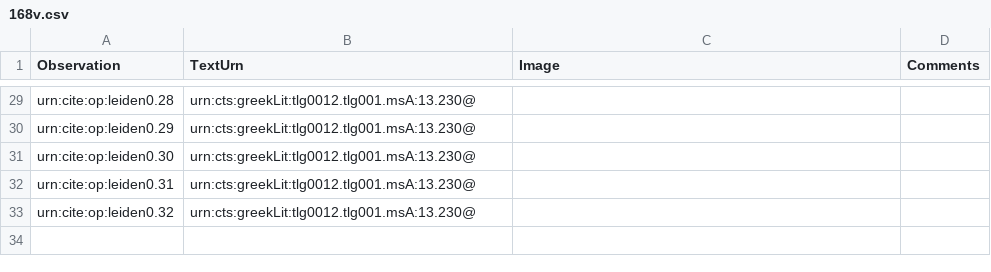
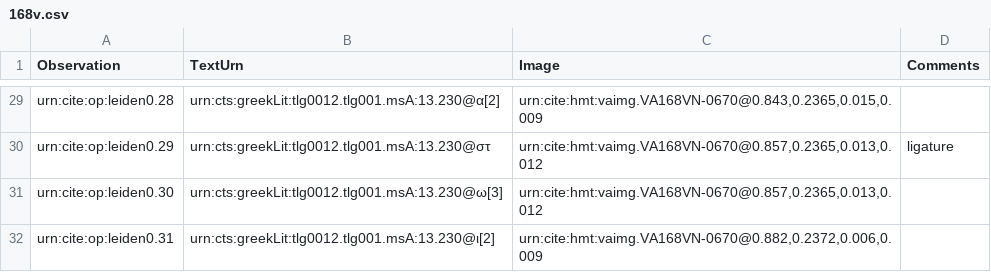
Before and after one commit to hmteditors/leiden, a CSV file: collections/paleographyMainText/168v.csv, drawn as a sheet; only a part is shown, gaps mark what is left out; the diff covers the shown part only; the diff names each change by its address in the sheet, - before the commit and + after, or states it on an @@ line.

```diff
--- a/collections/paleographyMainText/168v.csv
+++ b/collections/paleographyMainText/168v.csv
-B29 (TextUrn): urn:cts:greekLit:tlg0012.tlg001.msA:13.230@
+B29 (TextUrn): urn:cts:greekLit:tlg0012.tlg001.msA:13.230@α[2]
-C29 (Image): (empty)
+C29 (Image): urn:cite:hmt:vaimg.VA168VN-0670@0.843,0.2365,0.015,0.009
-B30 (TextUrn): urn:cts:greekLit:tlg0012.tlg001.msA:13.230@
+B30 (TextUrn): urn:cts:greekLit:tlg0012.tlg001.msA:13.230@στ
-C30:C31 (Image): (empty)
+C30:C31 (Image): urn:cite:hmt:vaimg.VA168VN-0670@0.857,0.2365,0.013,0.012
-D30 (Comments): (empty)
+D30 (Comments): ligature
-B31 (TextUrn): urn:cts:greekLit:tlg0012.tlg001.msA:13.230@
+B31 (TextUrn): urn:cts:greekLit:tlg0012.tlg001.msA:13.230@ω[3]
-B32 (TextUrn): urn:cts:greekLit:tlg0012.tlg001.msA:13.230@
+B32 (TextUrn): urn:cts:greekLit:tlg0012.tlg001.msA:13.230@ι[2]
-C32 (Image): (empty)
+C32 (Image): urn:cite:hmt:vaimg.VA168VN-0670@0.882,0.2372,0.006,0.009
-row 33: urn:cite:op:leiden0.32 | urn:cts:greekLit:tlg0012.tlg001.msA:13.230@
```
Also changed, not shown: 32 edited cells elsewhere in this file.
